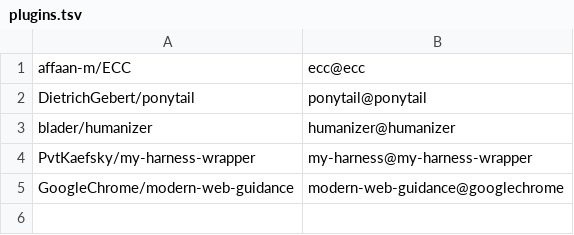
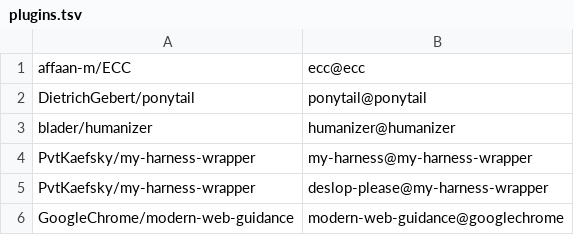
Before and after one commit to PvtKaefsky/my-harness-wrapper, a TSV file: config/plugins.tsv, drawn as a sheet.

Commit message:
feat(plugins): add the deslop-please plugin with the deslop pass skill
Adds the harness plugin deslop-please 0.1.0, whose one skill runs the deslop-please linter on a change and fixes or declines each finding the change introduces.

- plugins/deslop-please: manifest, the deslop-please skill, README and two eval cases
- .claude-plugin/marketplace.json: the plugin's entry
- config/plugins.tsv: the row deslop-please@my-harness-wrapper
- README.md: the second plugin in the overview and the file table

Refs: #159

```diff
--- a/config/plugins.tsv
+++ b/config/plugins.tsv
@@ -4,2 +4,3 @@ blader/humanizer	humanizer@humanizer
 PvtKaefsky/my-harness-wrapper	my-harness@my-harness-wrapper
+PvtKaefsky/my-harness-wrapper	deslop-please@my-harness-wrapper
 GoogleChrome/modern-web-guidance	modern-web-guidance@googlechrome
```
Also changed, not shown: 15 other files.
